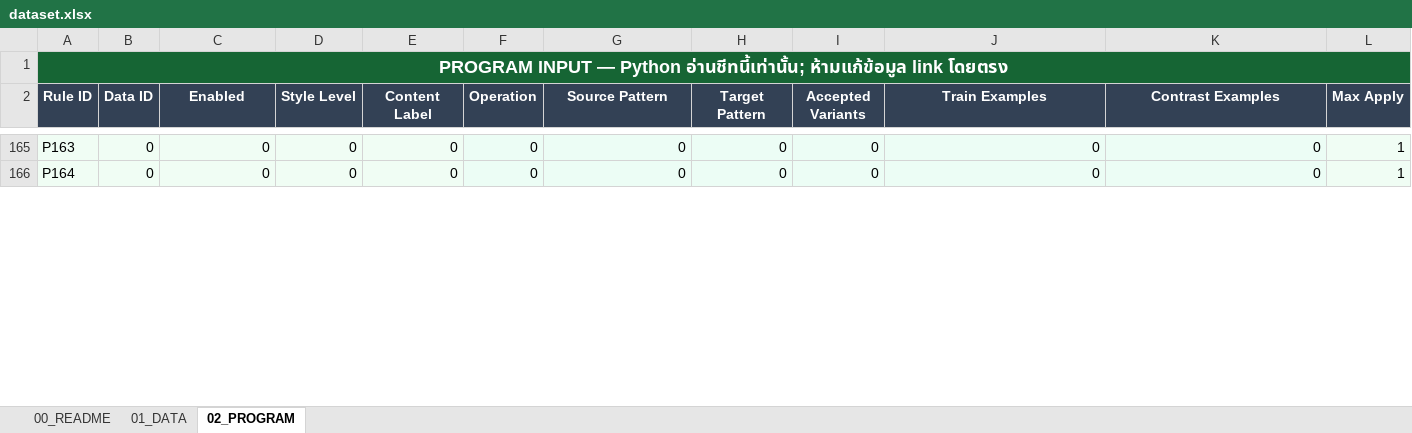
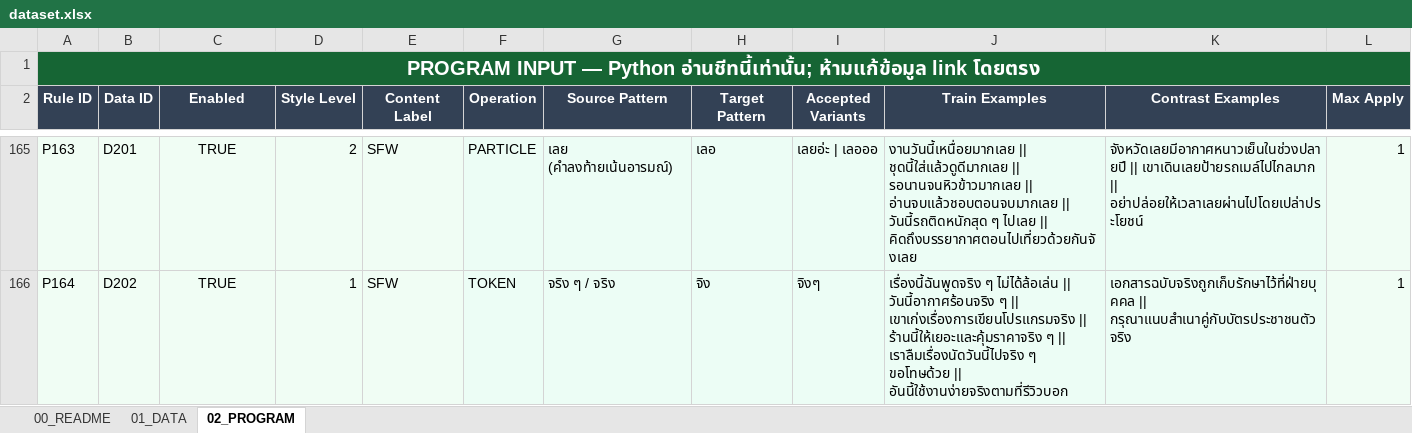
Before and after one commit to Telnwza/Z-ba-malAI, an Excel workbook: data/dataset.xlsx, sheet 02_PROGRAM, drawn as a sheet; only a part is shown, gaps mark what is left out; values as stored, in another font and other column widths than the file's, no borders; table styles not drawn; the diff covers the shown part only; the diff names each change by its address in the sheet, - before the commit and + after, or states it on an @@ line.

```diff
--- a/data/dataset.xlsx (sheet 02_PROGRAM)
+++ b/data/dataset.xlsx (sheet 02_PROGRAM)
@@ A1 text size: larger @@
-B1:L1 fill: none
+B1:L1 fill: #166534
-B165 (Data ID): 0
+B165 (Data ID): D201
-C165:C166 (Enabled): 0
+C165:C166 (Enabled): TRUE
-C165:C166 alignment: right
+C165:C166 alignment: center
-D165 (Style Level): 0
+D165 (Style Level): 2
-E165:E166 (Content Label): 0
+E165:E166 (Content Label): SFW
-F165 (Operation): 0
+F165 (Operation): PARTICLE
-G165 (Source Pattern): 0
+G165 (Source Pattern): เลย (คำลงท้ายเน้นอารมณ์)
-H165 (Target Pattern): 0
+H165 (Target Pattern): เลอ
-I165 (Accepted Variants): 0
+I165 (Accepted Variants): เลยอ่ะ | เลอออ
-J165 (Train Examples): 0
+J165 (Train Examples): งานวันนี้เหนื่อยมากเลย || ชุดนี้ใส่แล้วดูดีมากเลย || รอนานจนหิวข้าวมากเลย || อ่านจบแล้วชอบตอนจบมากเลย || วันนี้รถติดหนักสุด ๆ ไปเลย || คิดถึงบรรยากาศตอนไปเที่ยวด้วยกันจังเลย
-K165 (Contrast Examples): 0
+K165 (Contrast Examples): จังหวัดเลยมีอากาศหนาวเย็นในช่วงปลายปี || เขาเดินเลยป้ายรถเมล์ไปไกลมาก || อย่าปล่อยให้เวลาเลยผ่านไปโดยเปล่าประโยชน์
-B166 (Data ID): 0
+B166 (Data ID): D202
-D166 (Style Level): 0
+D166 (Style Level): 1
-F166 (Operation): 0
+F166 (Operation): TOKEN
-G166 (Source Pattern): 0
+G166 (Source Pattern): จริง ๆ / จริง
-H166 (Target Pattern): 0
+H166 (Target Pattern): จิง
-I166 (Accepted Variants): 0
+I166 (Accepted Variants): จิงๆ
-J166 (Train Examples): 0
+J166 (Train Examples): เรื่องนี้ฉันพูดจริง ๆ ไม่ได้ล้อเล่น || วันนี้อากาศร้อนจริง ๆ || เขาเก่งเรื่องการเขียนโปรแกรมจริง || ร้านนี้ให้เยอะและคุ้มราคาจริง ๆ || เราลืมเรื่องนัดวันนี้ไปจริง ๆ ขอโทษด้วย || อันนี้ใช้งานง่ายจริงตามที่รีวิวบอก
-K166 (Contrast Examples): 0
+K166 (Contrast Examples): เอกสารฉบับจริงถูกเก็บรักษาไว้ที่ฝ่ายบุคคล || กรุณาแนบสำเนาคู่กับบัตรประชาชนตัวจริง
```
Also changed, not shown: 51 added rows, 1 removed row, 442 edited cells and cell formats elsewhere in this sheet, sheet 01_DATA, sheet 00_README, formulas that keep their value, 8 other files.
